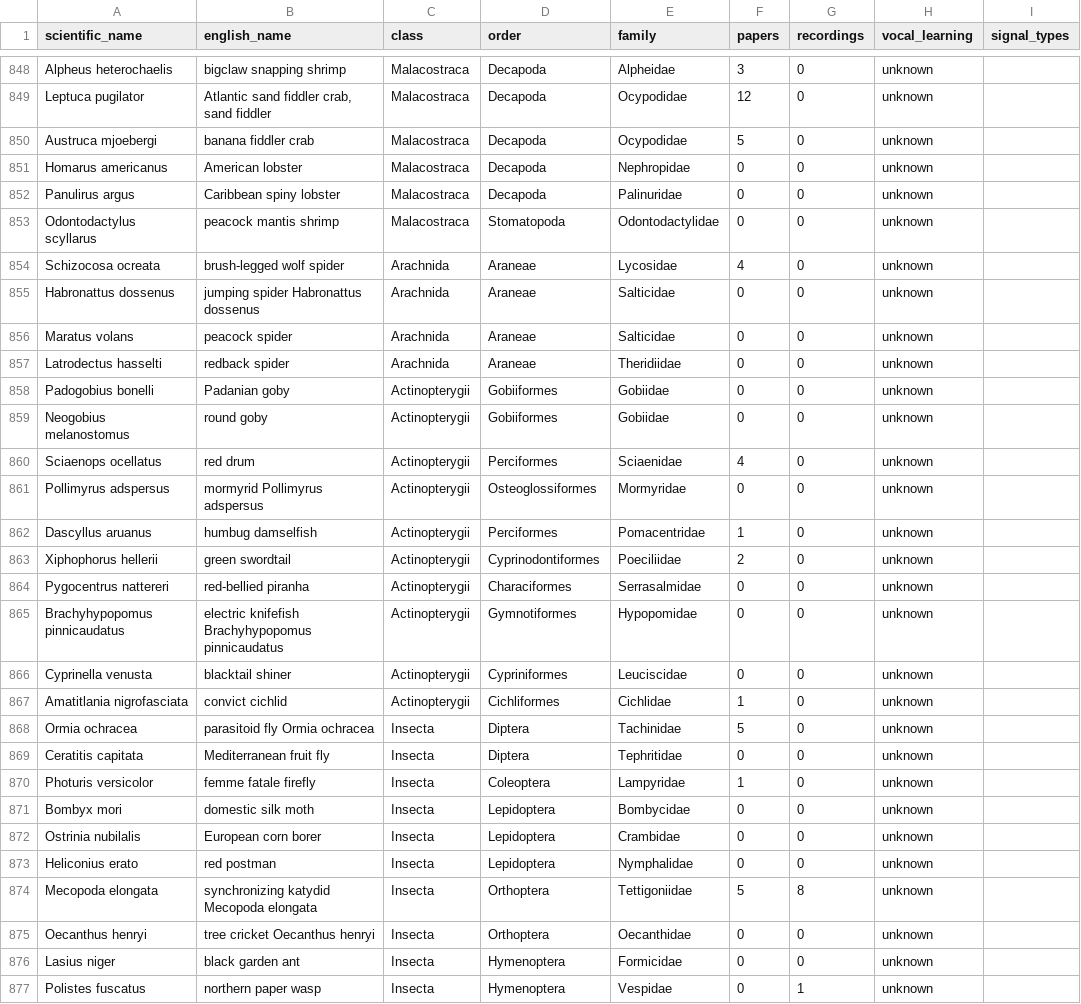
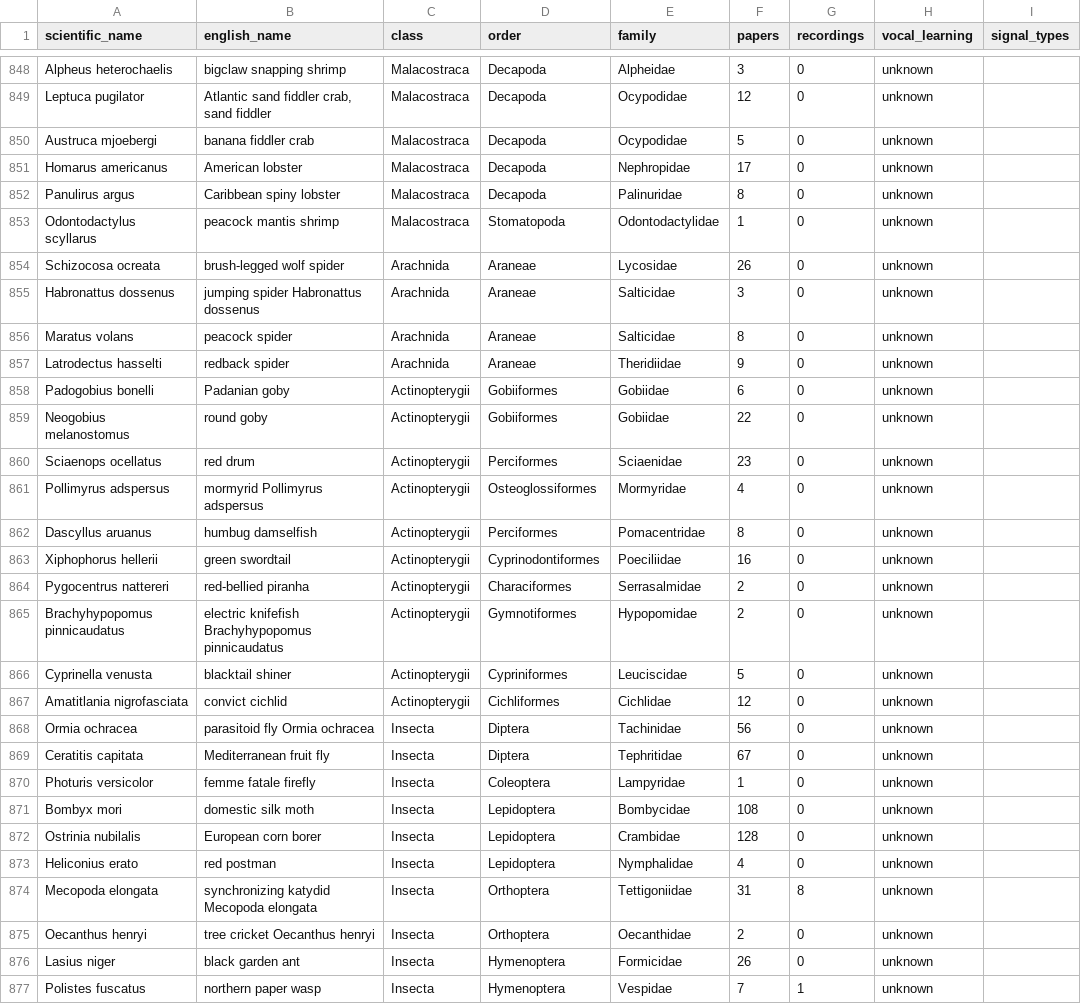
Before and after one commit to antorr91/Zoe.Logos-Graph, a CSV file: outputs/data/export/species.csv, drawn as a sheet; only a part is shown, gaps mark what is left out; the diff covers the shown part only; the diff names each change by its address in the sheet, - before the commit and + after, or states it on an @@ line.

Commit message:
Split the paper archive, lighter off-topic records, wider search for renamed species

```diff
--- a/outputs/data/export/species.csv
+++ b/outputs/data/export/species.csv
-F851 (papers): 0
+F851 (papers): 17
-F852 (papers): 0
+F852 (papers): 8
-F853 (papers): 0
+F853 (papers): 1
-F854 (papers): 4
+F854 (papers): 26
-F855 (papers): 0
+F855 (papers): 3
-F856 (papers): 0
+F856 (papers): 8
-F857 (papers): 0
+F857 (papers): 9
-F858 (papers): 0
+F858 (papers): 6
-F859 (papers): 0
+F859 (papers): 22
-F860 (papers): 4
+F860 (papers): 23
-F861 (papers): 0
+F861 (papers): 4
-F862 (papers): 1
+F862 (papers): 8
-F863 (papers): 2
+F863 (papers): 16
-F864:F865 (papers): 0
+F864:F865 (papers): 2
-F866 (papers): 0
+F866 (papers): 5
-F867 (papers): 1
+F867 (papers): 12
-F868 (papers): 5
+F868 (papers): 56
-F869 (papers): 0
+F869 (papers): 67
-F871 (papers): 0
+F871 (papers): 108
-F872 (papers): 0
+F872 (papers): 128
-F873 (papers): 0
+F873 (papers): 4
-F874 (papers): 5
+F874 (papers): 31
-F875 (papers): 0
+F875 (papers): 2
-F876 (papers): 0
+F876 (papers): 26
-F877 (papers): 0
+F877 (papers): 7
```
Also changed, not shown: 164 edited cells elsewhere in this file, reports/few_papers.csv, 39 other files.
